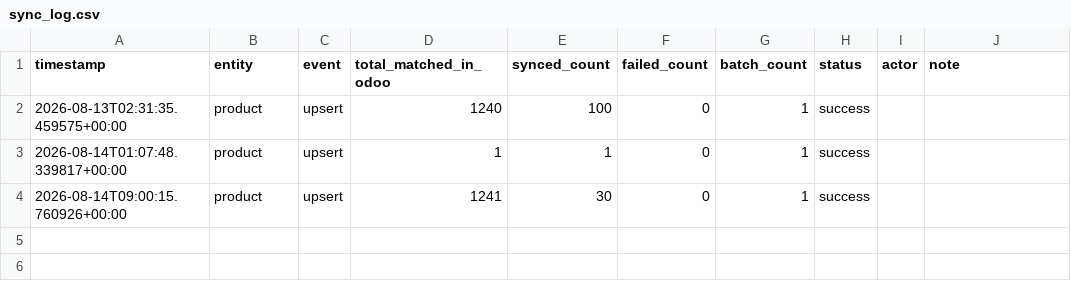
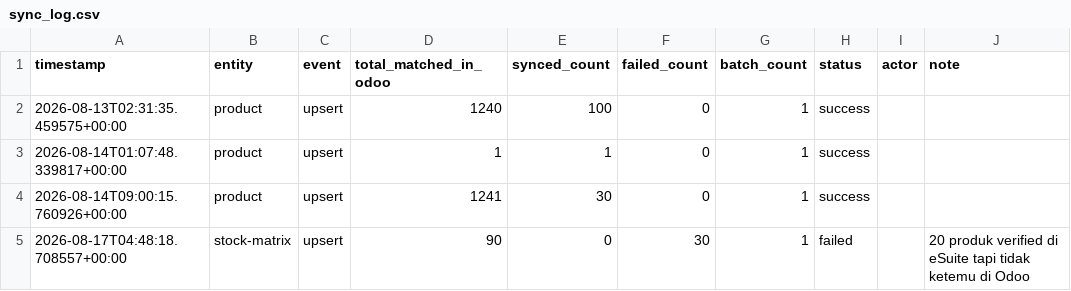
Before and after one commit to ariwijaya-try1/CBU-eDot, a CSV file: logs/sync_log.csv, drawn as a sheet; the diff names each change by its address in the sheet, - before the commit and + after, or states it on an @@ line.

```diff
--- a/logs/sync_log.csv
+++ b/logs/sync_log.csv
+row 5: 2026-08-17T04:48:18.708557+00:00 | stock-matrix | upsert | 90 | 0 | 30 | 1 | failed |  | 20 produk verified di eSuite tapi tidak ketemu di Odoo
```
Also changed, not shown: 2 other files.
